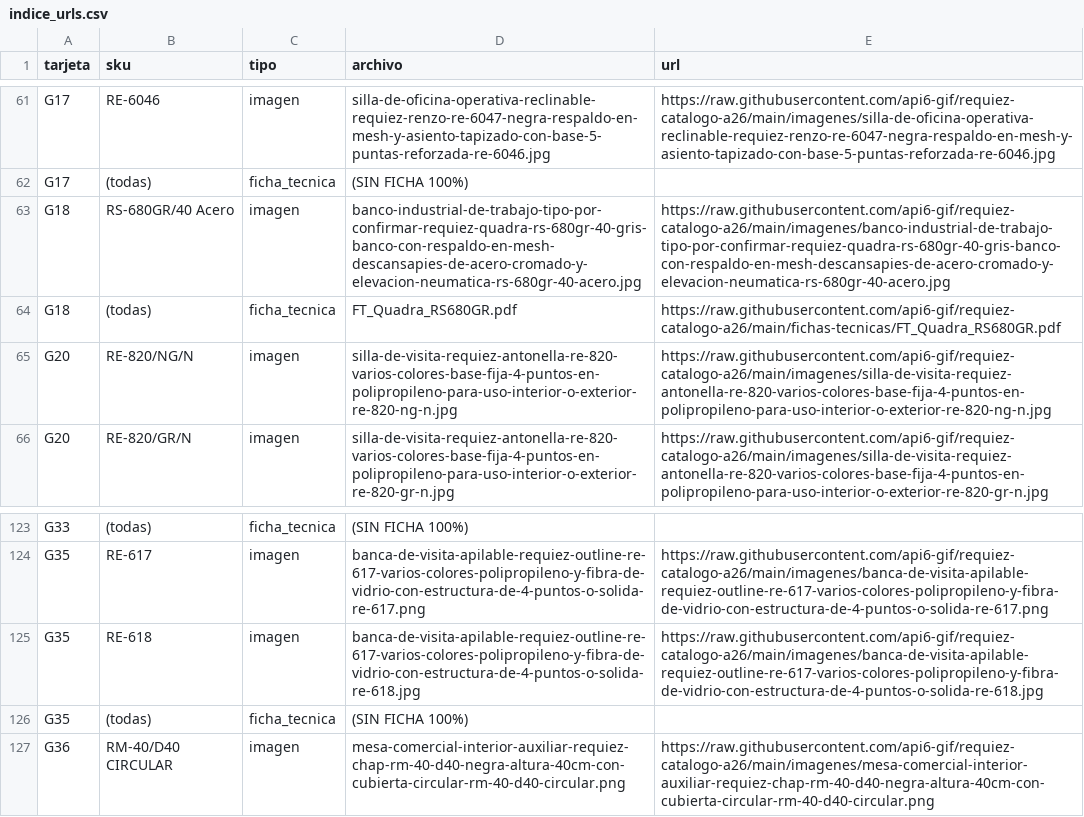
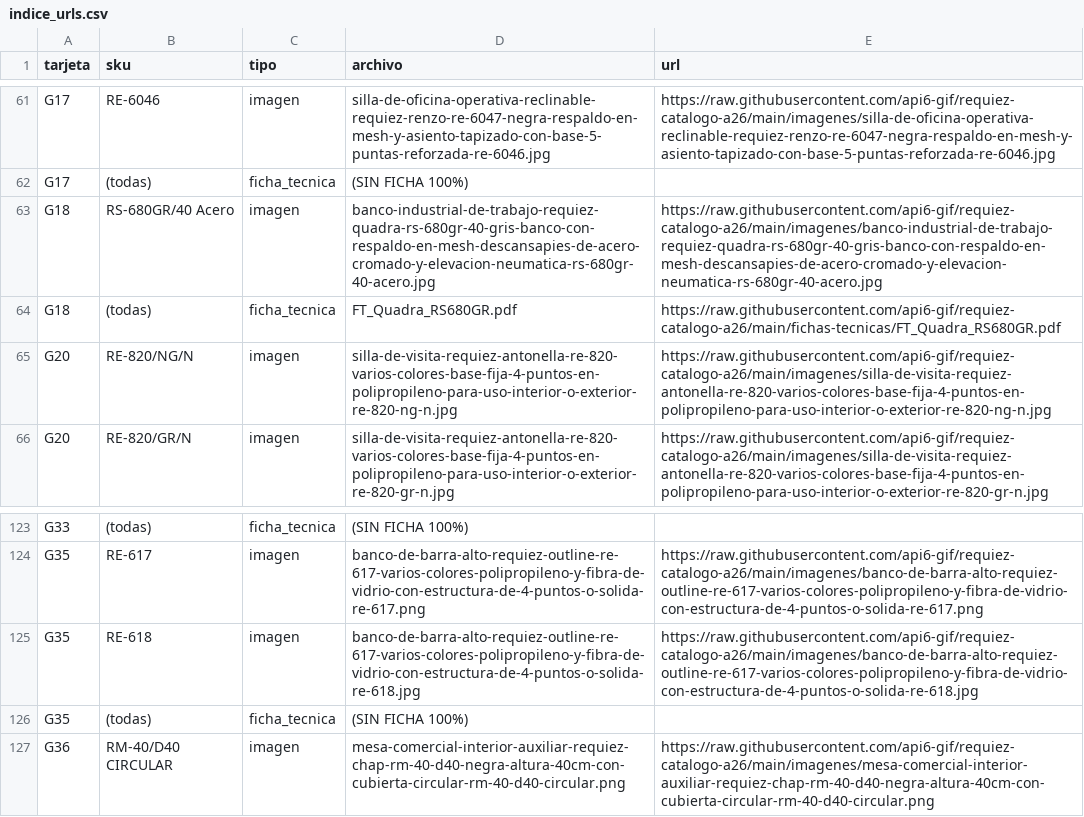
Before and after one commit to api6-gif/requiez-catalogo-a26, a CSV file: indice_urls.csv, drawn as a sheet; only a part is shown, gaps mark what is left out; the diff covers the shown part only.

```diff
--- a/indice_urls.csv
+++ b/indice_urls.csv
@@ -62,3 +62,3 @@
 "G17","(todas)","ficha_tecnica","(SIN FICHA 100%)",""
-"G18","RS-680GR/40 Acero","imagen","banco-industrial-de-trabajo-tipo-por-confirmar-requiez-quadra-rs-680gr-40-gris-banco-con-respaldo-en-mesh-descansapies-de-acero-cromado-y-elevacion-neumatica-rs-680gr-40-acero.jpg","https://raw.githubusercontent.com/api6-gif/requiez-catalogo-a26/main/imagenes/banco-industrial-de-trabajo-tipo-por-confirmar-requiez-quadra-rs-680gr-40-gris-banco-con-respaldo-en-mesh-descansapies-de-acero-cromado-y-elevacion-neumatica-rs-680gr-40-acero.jpg"
+"G18","RS-680GR/40 Acero","imagen","banco-industrial-de-trabajo-requiez-quadra-rs-680gr-40-gris-banco-con-respaldo-en-mesh-descansapies-de-acero-cromado-y-elevacion-neumatica-rs-680gr-40-acero.jpg","https://raw.githubusercontent.com/api6-gif/requiez-catalogo-a26/main/imagenes/banco-industrial-de-trabajo-requiez-quadra-rs-680gr-40-gris-banco-con-respaldo-en-mesh-descansapies-de-acero-cromado-y-elevacion-neumatica-rs-680gr-40-acero.jpg"
 "G18","(todas)","ficha_tecnica","FT_Quadra_RS680GR.pdf","https://raw.githubusercontent.com/api6-gif/requiez-catalogo-a26/main/fichas-tecnicas/FT_Quadra_RS680GR.pdf"
@@ -123,4 +123,4 @@
 "G33","(todas)","ficha_tecnica","(SIN FICHA 100%)",""
-"G35","RE-617","imagen","banca-de-visita-apilable-requiez-outline-re-617-varios-colores-polipropileno-y-fibra-de-vidrio-con-estructura-de-4-puntos-o-solida-re-617.png","https://raw.githubusercontent.com/api6-gif/requiez-catalogo-a26/main/imagenes/banca-de-visita-apilable-requiez-outline-re-617-varios-colores-polipropileno-y-fibra-de-vidrio-con-estructura-de-4-puntos-o-solida-re-617.png"
-"G35","RE-618","imagen","banca-de-visita-apilable-requiez-outline-re-617-varios-colores-polipropileno-y-fibra-de-vidrio-con-estructura-de-4-puntos-o-solida-re-618.jpg","https://raw.githubusercontent.com/api6-gif/requiez-catalogo-a26/main/imagenes/banca-de-visita-apilable-requiez-outline-re-617-varios-colores-polipropileno-y-fibra-de-vidrio-con-estructura-de-4-puntos-o-solida-re-618.jpg"
+"G35","RE-617","imagen","banco-de-barra-alto-requiez-outline-re-617-varios-colores-polipropileno-y-fibra-de-vidrio-con-estructura-de-4-puntos-o-solida-re-617.png","https://raw.githubusercontent.com/api6-gif/requiez-catalogo-a26/main/imagenes/banco-de-barra-alto-requiez-outline-re-617-varios-colores-polipropileno-y-fibra-de-vidrio-con-estructura-de-4-puntos-o-solida-re-617.png"
+"G35","RE-618","imagen","banco-de-barra-alto-requiez-outline-re-617-varios-colores-polipropileno-y-fibra-de-vidrio-con-estructura-de-4-puntos-o-solida-re-618.jpg","https://raw.githubusercontent.com/api6-gif/requiez-catalogo-a26/main/imagenes/banco-de-barra-alto-requiez-outline-re-617-varios-colores-polipropileno-y-fibra-de-vidrio-con-estructura-de-4-puntos-o-solida-re-618.jpg"
 "G35","(todas)","ficha_tecnica","(SIN FICHA 100%)",""
```
Also changed, not shown: 32 edited cells elsewhere in this file, 19 other files.
